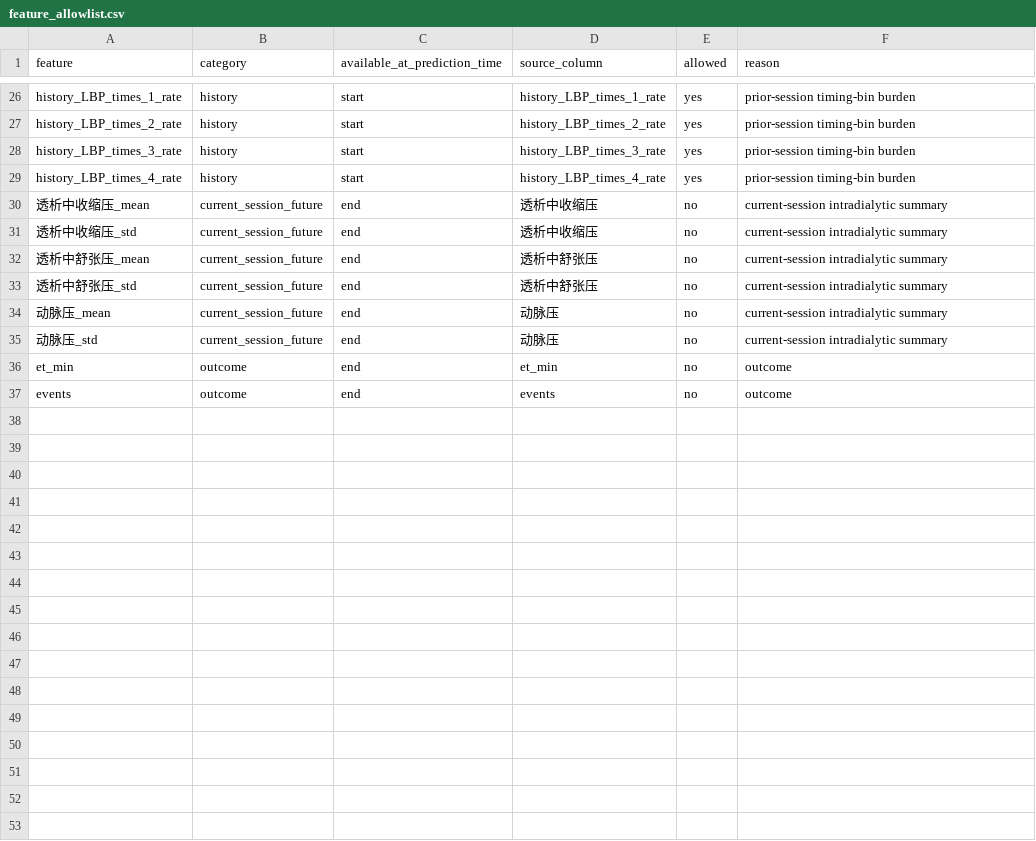
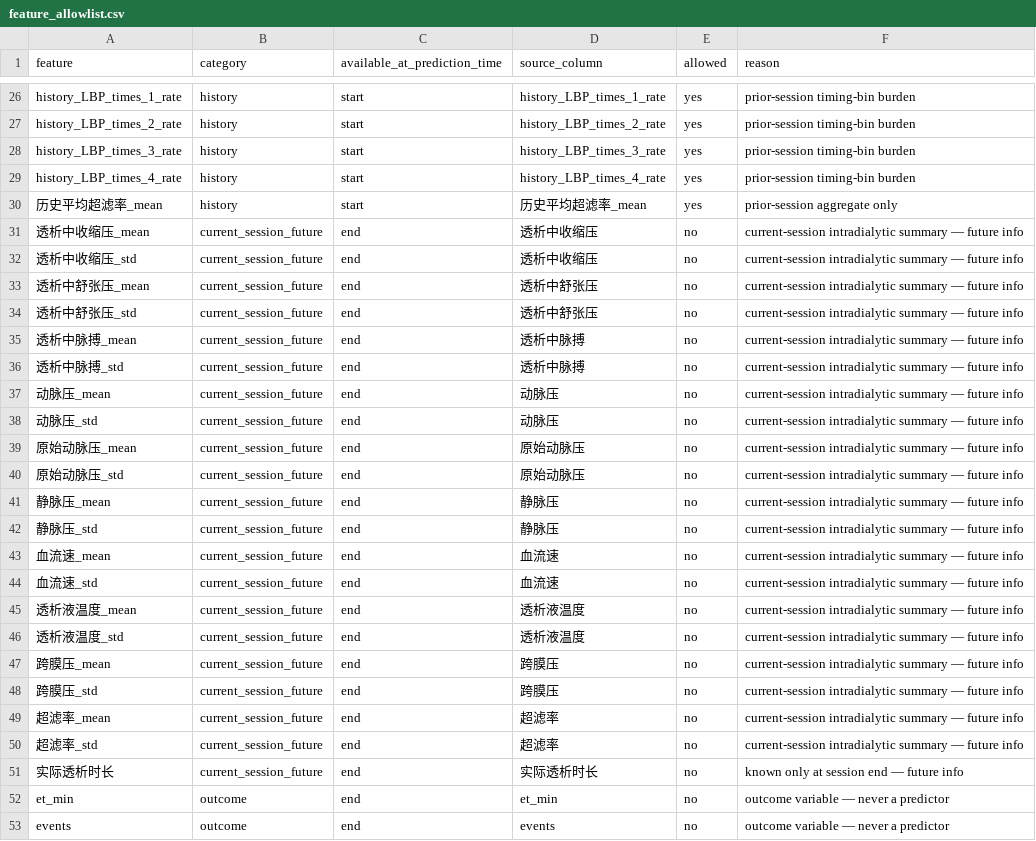
Before and after one commit to ClimbHillTmr/domain-adaptive-deep-survival-network, a CSV file: experiments/audit/feature_allowlist.csv, drawn as a sheet; only a part is shown, gaps mark what is left out.

Commit message:
Refresh audit artifacts and ablation notes
Updates project documentation and experiment configs to reflect current reproducibility and leakage-audit expectations. The README now distinguishes regenerated tables from legacy archived outputs, and the ablation template disables the ineffective `no_ipcw` setting with an explicit rationale while clarifying `no_cdan` behavior. Audit outputs were regenerated with richer schemas and stricter annotations, including expanded feature allowlist exclusions, enhanced history-feature checks, and detailed patient-level split statistics with explicit no-overlap confirmation.

```diff
--- a/experiments/audit/feature_allowlist.csv
+++ b/experiments/audit/feature_allowlist.csv
@@ -29,9 +29,25 @@ history_LBP_times_3_rate,history,start,history_LBP_times_3_rate,yes,prior-sessio
 history_LBP_times_4_rate,history,start,history_LBP_times_4_rate,yes,prior-session timing-bin burden
-透析中收缩压_mean,current_session_future,end,透析中收缩压,no,current-session intradialytic summary
-透析中收缩压_std,current_session_future,end,透析中收缩压,no,current-session intradialytic summary
-透析中舒张压_mean,current_session_future,end,透析中舒张压,no,current-session intradialytic summary
-透析中舒张压_std,current_session_future,end,透析中舒张压,no,current-session intradialytic summary
-动脉压_mean,current_session_future,end,动脉压,no,current-session intradialytic summary
-动脉压_std,current_session_future,end,动脉压,no,current-session intradialytic summary
-et_min,outcome,end,et_min,no,outcome
-events,outcome,end,events,no,outcome
+历史平均超滤率_mean,history,start,历史平均超滤率_mean,yes,prior-session aggregate only
+透析中收缩压_mean,current_session_future,end,透析中收缩压,no,current-session intradialytic summary — future info
+透析中收缩压_std,current_session_future,end,透析中收缩压,no,current-session intradialytic summary — future info
+透析中舒张压_mean,current_session_future,end,透析中舒张压,no,current-session intradialytic summary — future info
+透析中舒张压_std,current_session_future,end,透析中舒张压,no,current-session intradialytic summary — future info
+透析中脉搏_mean,current_session_future,end,透析中脉搏,no,current-session intradialytic summary — future info
+透析中脉搏_std,current_session_future,end,透析中脉搏,no,current-session intradialytic summary — future info
+动脉压_mean,current_session_future,end,动脉压,no,current-session intradialytic summary — future info
+动脉压_std,current_session_future,end,动脉压,no,current-session intradialytic summary — future info
+原始动脉压_mean,current_session_future,end,原始动脉压,no,current-session intradialytic summary — future info
+原始动脉压_std,current_session_future,end,原始动脉压,no,current-session intradialytic summary — future info
+静脉压_mean,current_session_future,end,静脉压,no,current-session intradialytic summary — future info
+静脉压_std,current_session_future,end,静脉压,no,current-session intradialytic summary — future info
+血流速_mean,current_session_future,end,血流速,no,current-session intradialytic summary — future info
+血流速_std,current_session_future,end,血流速,no,current-session intradialytic summary — future info
+透析液温度_mean,current_session_future,end,透析液温度,no,current-session intradialytic summary — future info
+透析液温度_std,current_session_future,end,透析液温度,no,current-session intradialytic summary — future info
+跨膜压_mean,current_session_future,end,跨膜压,no,current-session intradialytic summary — future info
+跨膜压_std,current_session_future,end,跨膜压,no,current-session intradialytic summary — future info
+超滤率_mean,current_session_future,end,超滤率,no,current-session intradialytic summary — future info
+超滤率_std,current_session_future,end,超滤率,no,current-session intradialytic summary — future info
+实际透析时长,current_session_future,end,实际透析时长,no,known only at session end — future info
+et_min,outcome,end,et_min,no,outcome variable — never a predictor
+events,outcome,end,events,no,outcome variable — never a predictor
```
Also changed, not shown: experiments/audit/history_feature_audit.csv, 4 other files.
